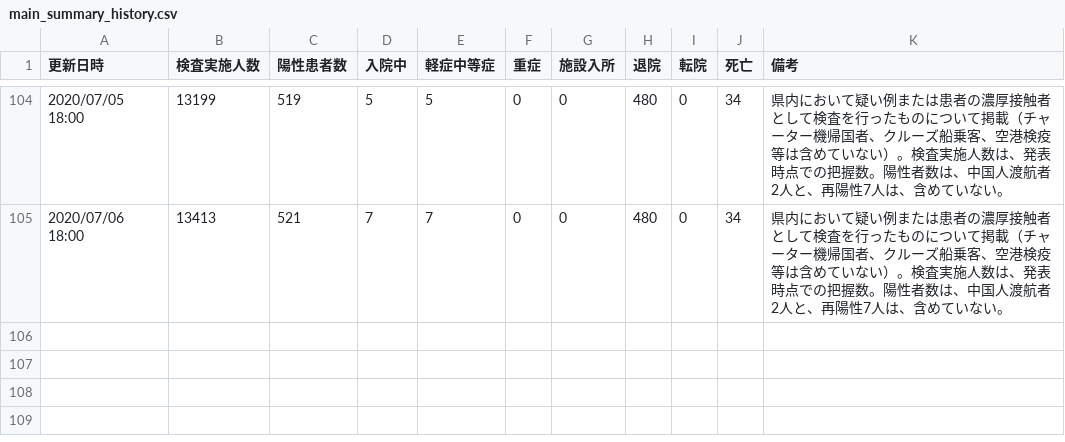
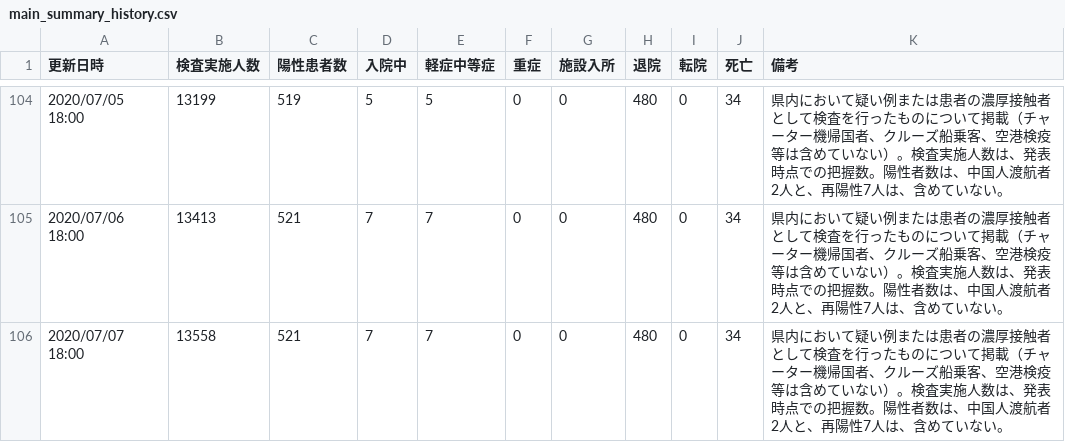
Before and after one commit to yoshitaka7/covid19, a CSV file: main_summary_history.csv, drawn as a sheet; only a part is shown, gaps mark what is left out.

Commit message:
update data

```diff
--- a/main_summary_history.csv
+++ b/main_summary_history.csv
@@ -105 +105,2 @@
 2020/07/06 18:00,13413,521,7,7,0,0,480,0,34,県内において疑い例または患者の濃厚接触者として検査を行ったものについて掲載（チャーター機帰国者、クルーズ船乗客、空港検疫等は含めていない）。検査実施人数は、発表時点での把握数。陽性者数は、中国人渡航者2人と、再陽性7人は、含めていない。
+2020/07/07 18:00,13558,521,7,7,0,0,480,0,34,県内において疑い例または患者の濃厚接触者として検査を行ったものについて掲載（チャーター機帰国者、クルーズ船乗客、空港検疫等は含めていない）。検査実施人数は、発表時点での把握数。陽性者数は、中国人渡航者2人と、再陽性7人は、含めていない。
```
Also changed, not shown: 2 other files.
